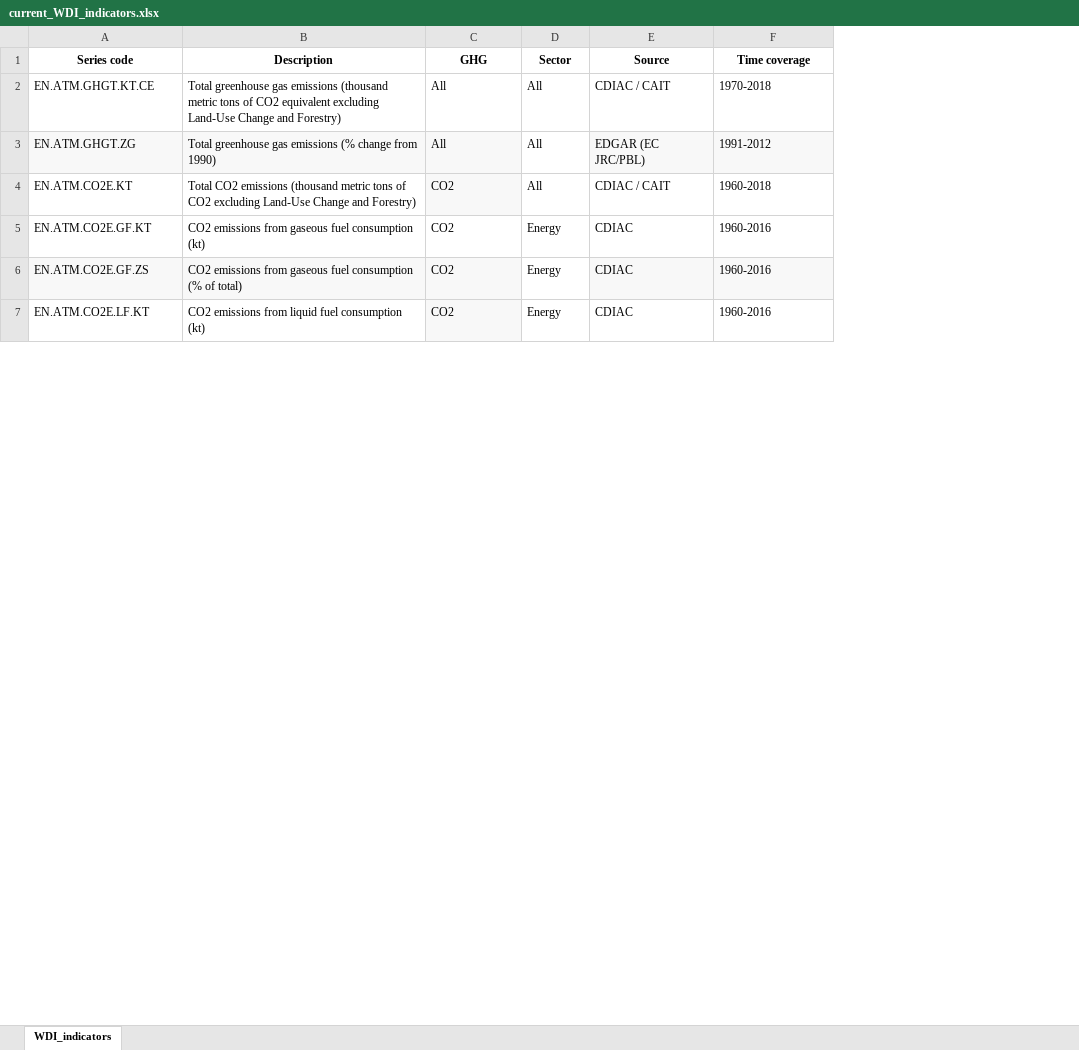
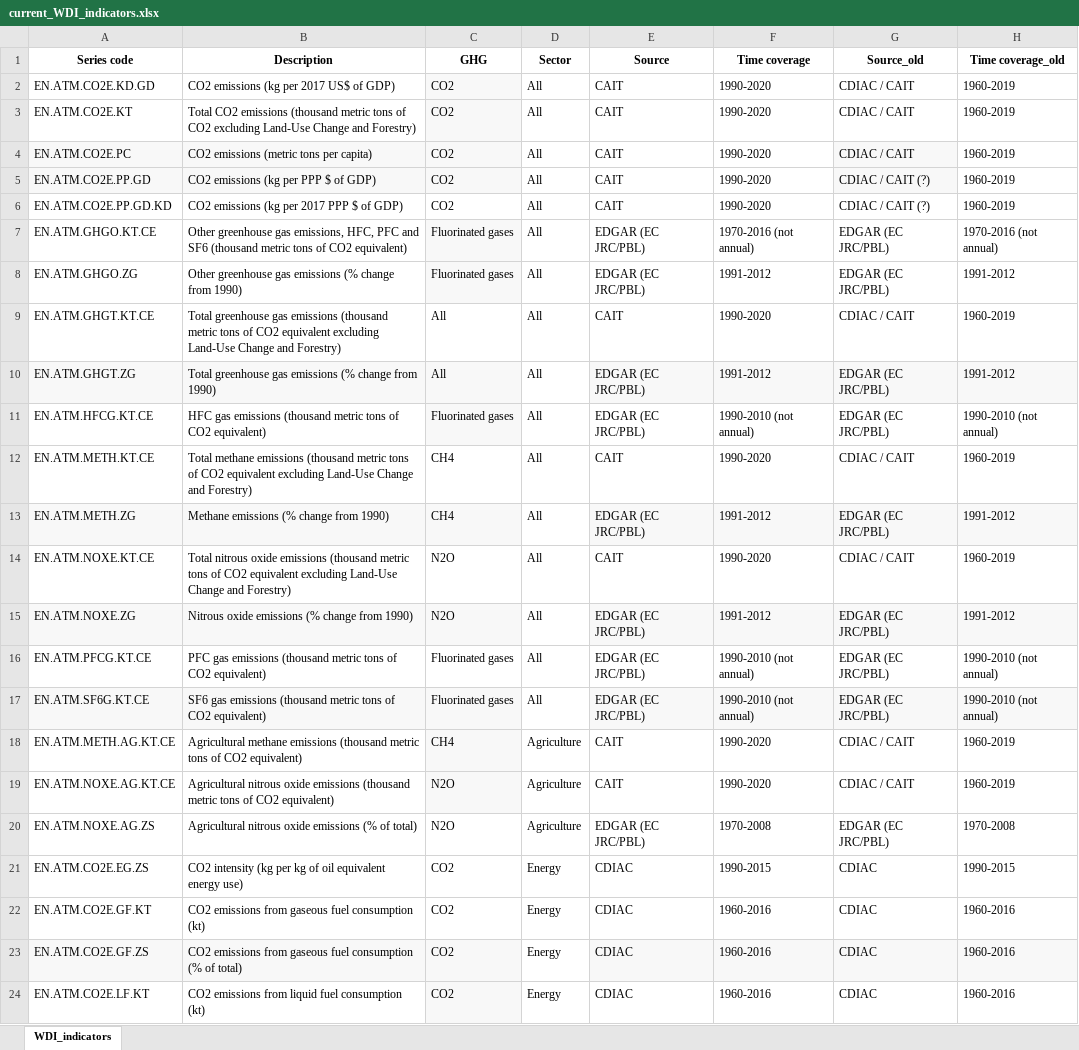
Before and after one commit to thijsbenschop/WDI_GHG_emissions, an Excel workbook: current_WDI_indicators.xlsx, sheet WDI_indicators, drawn as a sheet; only a part is shown; values as stored, in another font and other column widths than the file's, no borders; removed rows and columns are numbered as before the commit, all else as after; the diff covers the shown part only; the diff names each change by its address in the sheet, - before the commit and + after, or states it on an @@ line.

```diff
--- a/current_WDI_indicators.xlsx (sheet WDI_indicators)
+++ b/current_WDI_indicators.xlsx (sheet WDI_indicators)
+column G (Source_old), rows 9-10: CDIAC / CAIT | EDGAR (EC JRC/PBL); rows 22-24: all CDIAC
+column H (Time coverage_old), rows 9-10: 1960-2019 | 1991-2012; rows 22-24: all 1960-2016
+row 2: EN.ATM.CO2E.KD.GD | CO2 emissions (kg per 2017 US$ of GDP) | CO2 | All | CAIT | 1990-2020 | CDIAC / CAIT | 1960-2019
+row 3: EN.ATM.CO2E.KT | Total CO2 emissions (thousand metric tons of CO2 excluding Land-Use Change and Forestry) | CO2 | All | CAIT | 1990-2020 | CDIAC / CAIT | 1960-2019
+row 4: EN.ATM.CO2E.PC | CO2 emissions (metric tons per capita) | CO2 | All | CAIT | 1990-2020 | CDIAC / CAIT | 1960-2019
+row 5: EN.ATM.CO2E.PP.GD | CO2 emissions (kg per PPP $ of GDP) | CO2 | All | CAIT | 1990-2020 | CDIAC / CAIT (?) | 1960-2019
+row 6: EN.ATM.CO2E.PP.GD.KD | CO2 emissions (kg per 2017 PPP $ of GDP) | CO2 | All | CAIT | 1990-2020 | CDIAC / CAIT (?) | 1960-2019
@@ row 31 moved to row 7: EN.ATM.GHGO.KT.CE @@
@@ row 32 moved to row 8: EN.ATM.GHGO.ZG @@
-E9 (Source): CDIAC / CAIT
+E9 (Source): CAIT
-F9 (Time coverage): 1970-2018
+F9 (Time coverage): 1990-2020
-row 4: EN.ATM.CO2E.KT | Total CO2 emissions (thousand metric tons of CO2 excluding Land-Use Change and Forestry) | CO2 | All | CDIAC / CAIT | 1960-2018
@@ row 28 moved to row 11: EN.ATM.HFCG.KT.CE @@
+row 12: EN.ATM.METH.KT.CE | Total methane emissions (thousand metric tons of CO2 equivalent excluding Land-Use Change and Forestry) | CH4 | All | CAIT | 1990-2020 | CDIAC / CAIT | 1960-2019
@@ row 21 moved to row 13: EN.ATM.METH.ZG @@
+row 14: EN.ATM.NOXE.KT.CE | Total nitrous oxide emissions (thousand metric tons of CO2 equivalent excluding Land-Use Change and Forestry) | N2O | All | CAIT | 1990-2020 | CDIAC / CAIT | 1960-2019
@@ row 27 moved to row 15: EN.ATM.NOXE.ZG @@
@@ row 29 moved to row 16: EN.ATM.PFCG.KT.CE @@
@@ row 30 moved to row 17: EN.ATM.SF6G.KT.CE @@
+row 18: EN.ATM.METH.AG.KT.CE | Agricultural methane emissions (thousand metric tons of CO2 equivalent) | CH4 | Agriculture | CAIT | 1990-2020 | CDIAC / CAIT | 1960-2019
+row 19: EN.ATM.NOXE.AG.KT.CE | Agricultural nitrous oxide emissions (thousand metric tons of CO2 equivalent) | N2O | Agriculture | CAIT | 1990-2020 | CDIAC / CAIT | 1960-2019
@@ row 23 moved to row 20: EN.ATM.NOXE.AG.ZS @@
@@ row 11 moved to row 21: EN.ATM.CO2E.EG.ZS @@
```
Also changed, not shown: 8 removed rows, 4 edited cells and cell formats elsewhere in this sheet, Data/new_indicators.xlsx, 6 other files.
